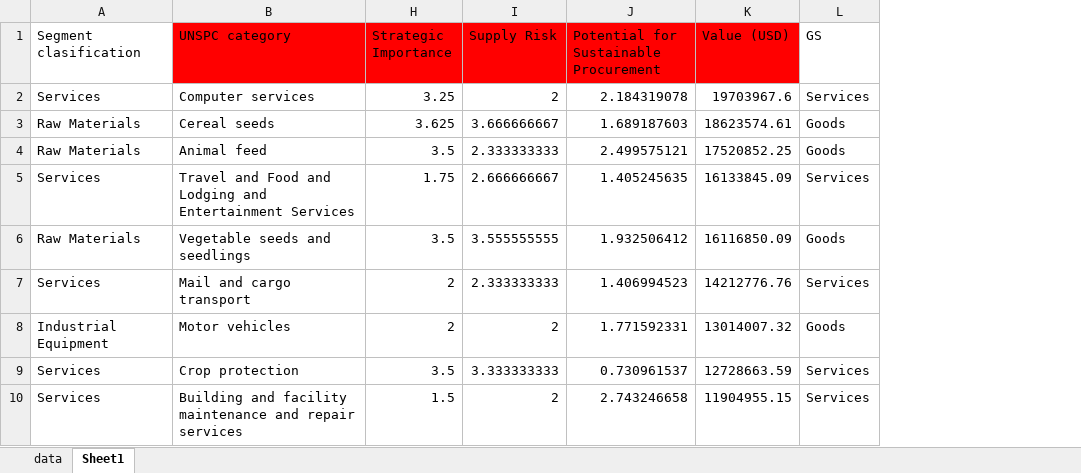
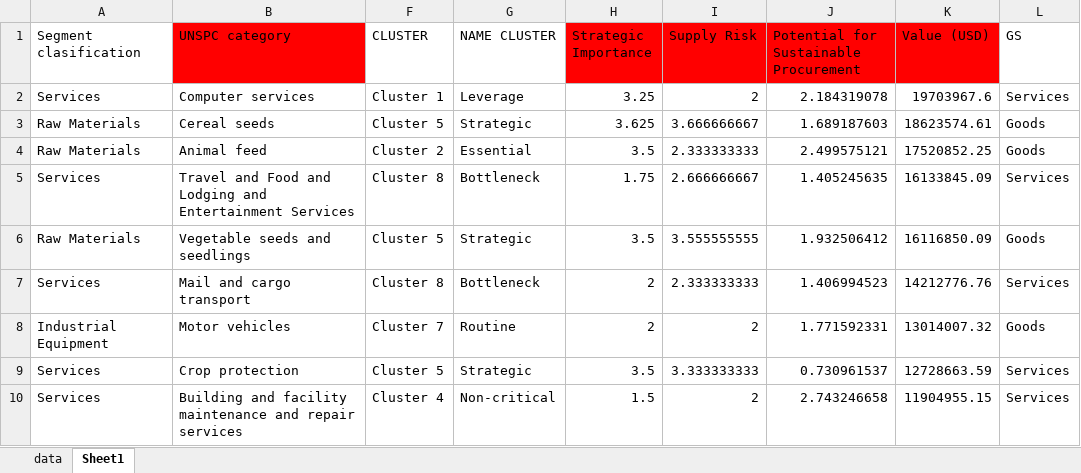
Before and after one commit to gambineri/5dBubbleDashboard, an Excel workbook: cm_data.xlsx, sheet Sheet1, drawn as a sheet; only a part is shown; values as stored, in another font and other column widths than the file's, no borders; table styles not drawn; the diff names each change by its address in the sheet, - before the commit and + after, or states it on an @@ line.

```diff
--- a/cm_data.xlsx (sheet Sheet1)
+++ b/cm_data.xlsx (sheet Sheet1)
@@ column F (CLUSTER) unhidden, rows 2-10: Cluster 1 | Cluster 5 | Cluster 2 | Cluster 8 | Cluster 5 | Cluster 8 | Cluster 7 | Cluster 5 | Cluster 4 @@
@@ column G (NAME CLUSTER) unhidden, rows 2-10: Leverage | Strategic | Essential | Bottleneck | Strategic | Bottleneck | Routine | Strategic | Non-critical @@
```
Also changed, not shown: sheet data, 1 other file.
